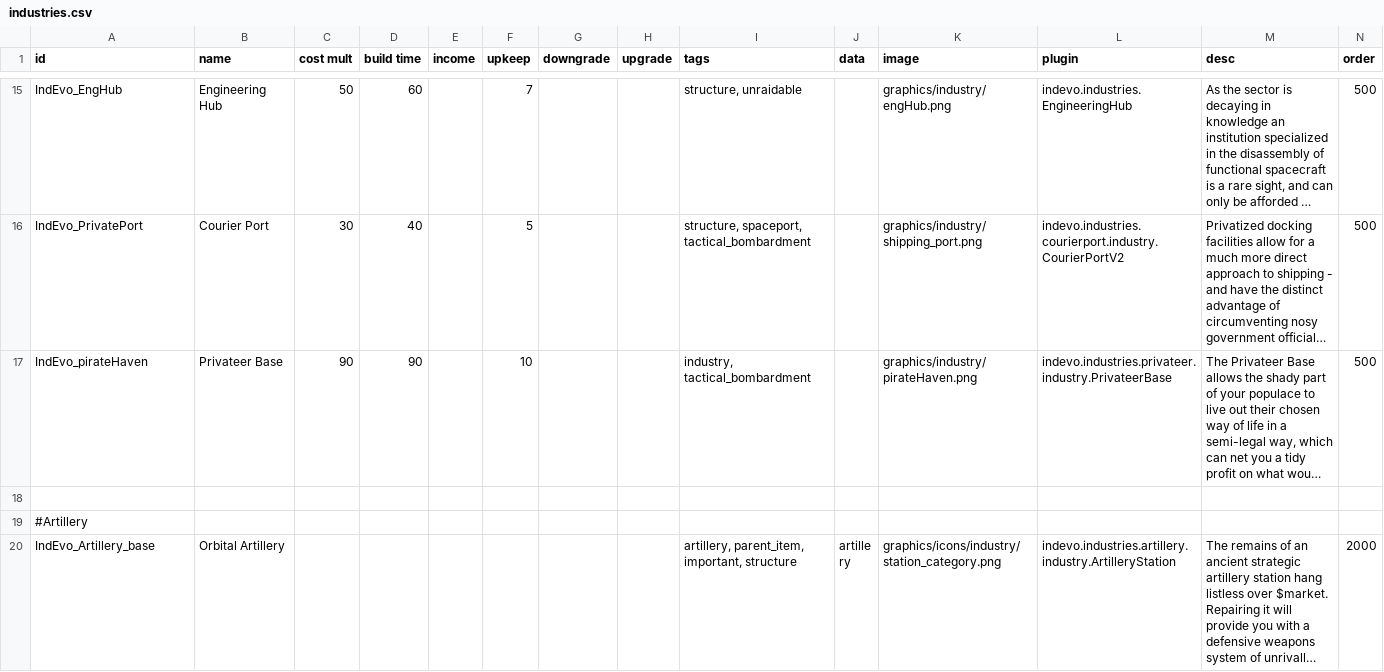
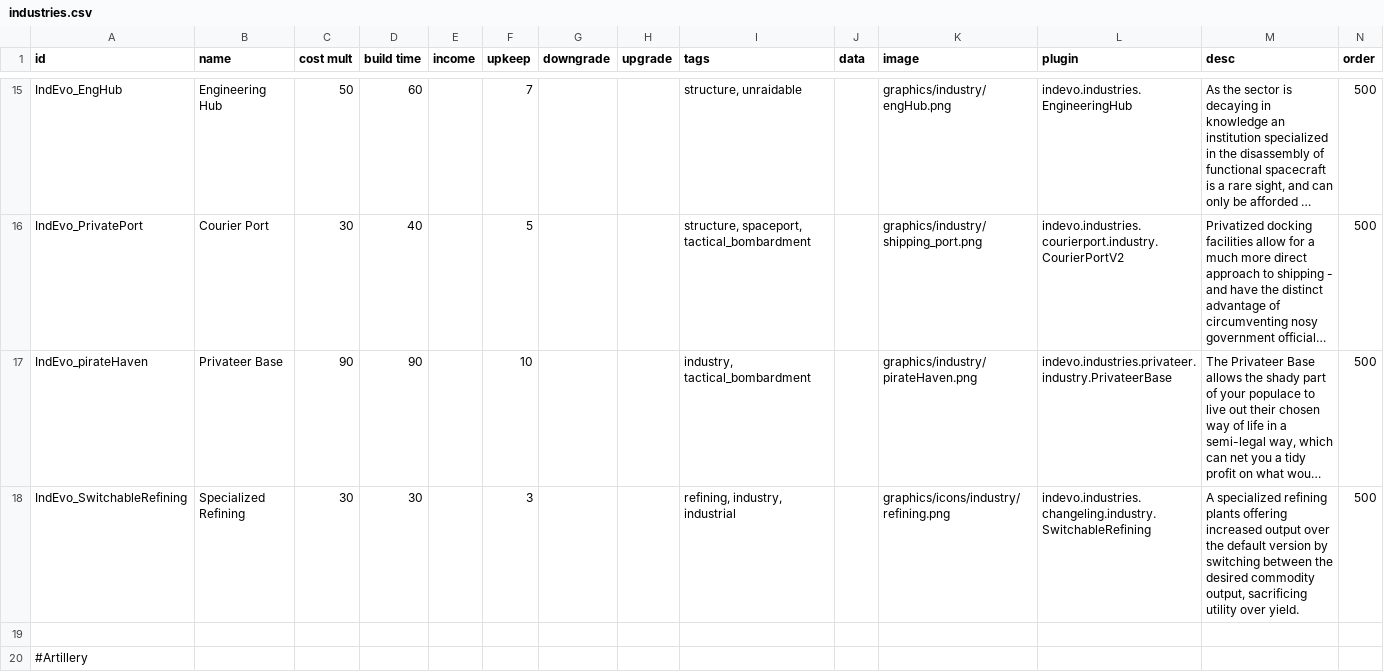
Before and after one commit to SirHartley/Industrial.Evolution, a CSV file: data/campaign/industries.csv, drawn as a sheet; only a part is shown, gaps mark what is left out; the shorter side is filled out with more unchanged rows; long unchanged cells end in …; the diff names each change by its address in the sheet, - before the commit and + after, or states it on an @@ line.

```diff
--- a/data/campaign/industries.csv
+++ b/data/campaign/industries.csv
+row 18: IndEvo_SwitchableRefining | Specialized Refining | 30 | 30 |  | 3 |  |  | refining, industry, industrial |  | graphics/icons/industry/refining.png | indevo.industries.changeling.industry.SwitchableRefining | A specialized refining plants offering increased output over the default version by switching between the desired commodity output, sacrificing utility over yield. | 500
```
Also changed, not shown: data/strings/descriptions.csv, 20 other files.
